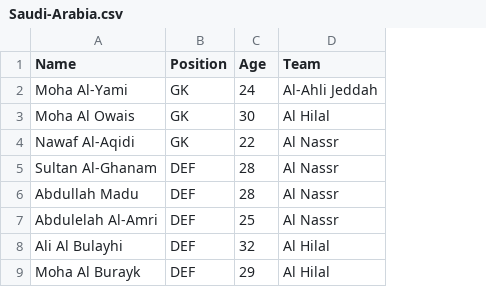
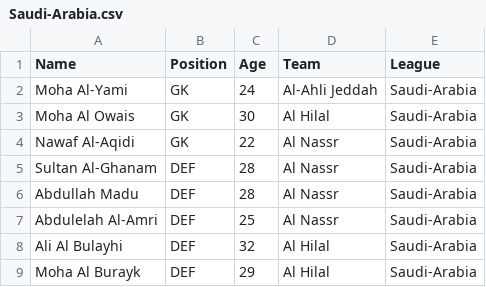
Before and after one commit to rodraska/Web_Scraping, a CSV file: WC2022/Saudi-Arabia.csv, drawn as a sheet; only a part is shown; the diff names each change by its address in the sheet, - before the commit and + after, or states it on an @@ line.

```diff
--- a/WC2022/Saudi-Arabia.csv
+++ b/WC2022/Saudi-Arabia.csv
+column E (League), rows 2-9: all Saudi-Arabia
```
Also changed, not shown: WC2022/Cameroon.csv, WC2022/Costa Rica.csv, 31 other files.
